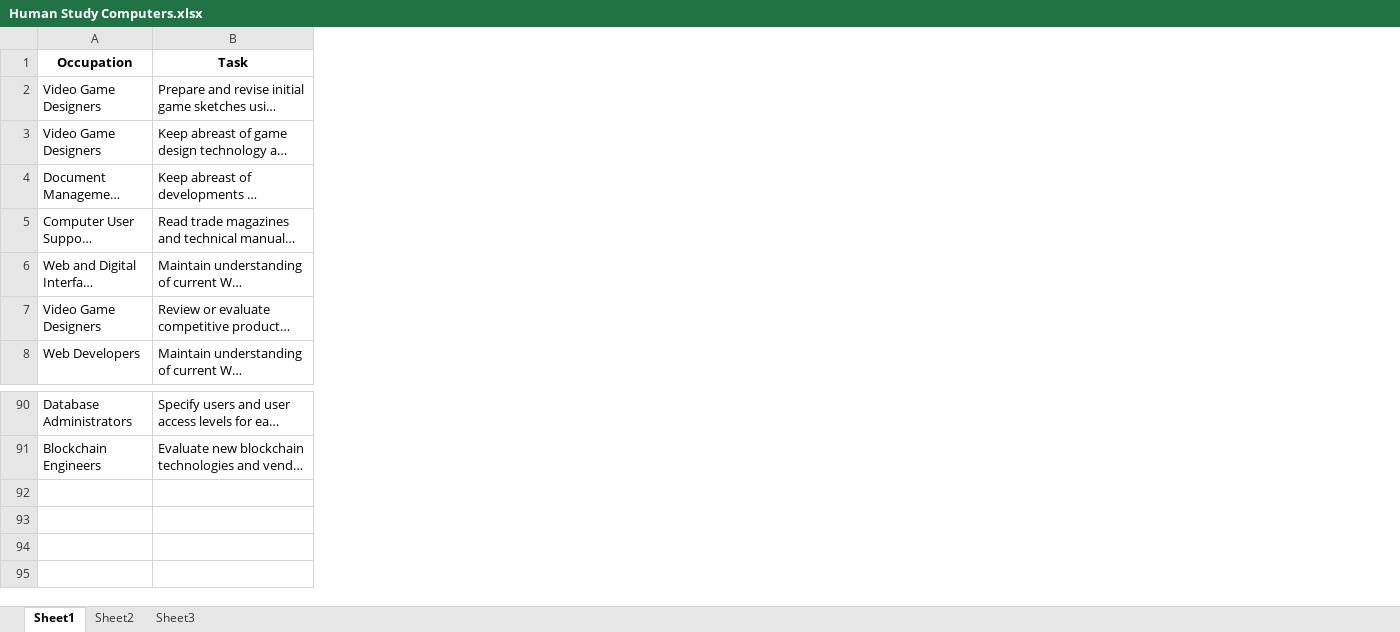
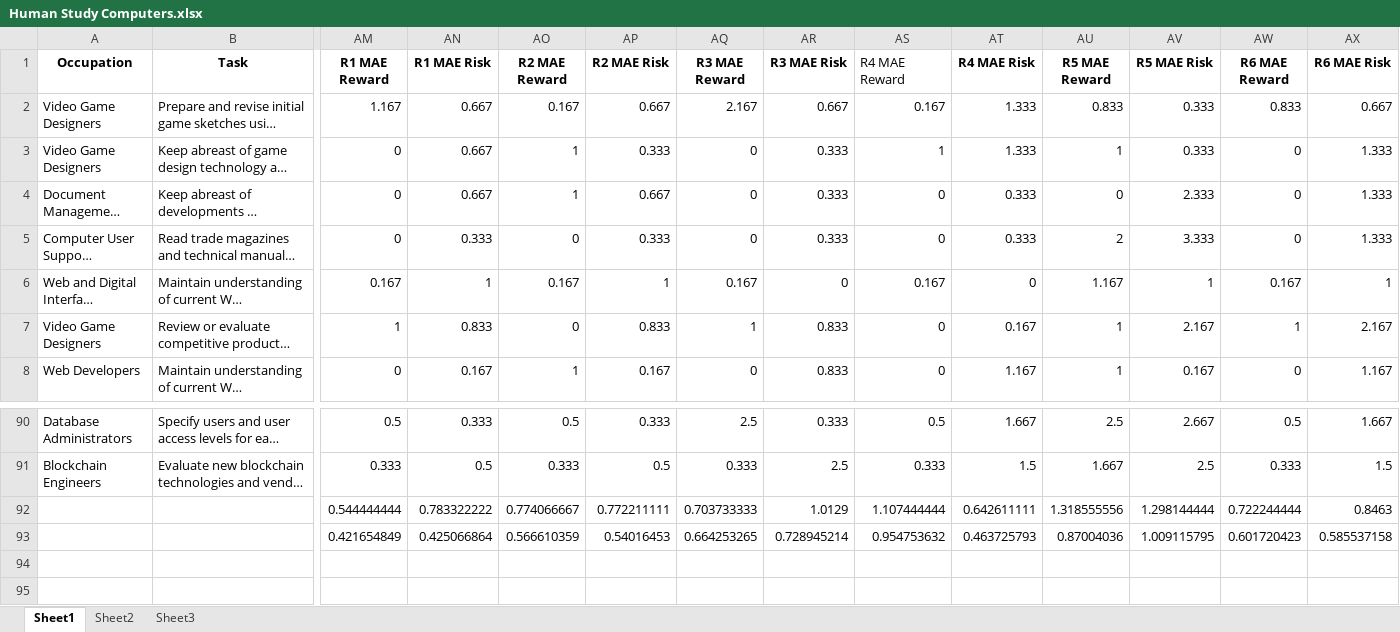
Before and after one commit to uiuc-focal-lab/Doubly-Jagged-Productivity, an Excel workbook: human-study-neurips/computer/Human Study Computers.xlsx, sheet Sheet1, drawn as a sheet; only a part is shown, gaps mark what is left out; long unchanged cells end in …; values as stored, in another font and other column widths than the file's, no borders; conditional formats not drawn; removed rows and columns are numbered as before the commit, all else as after; rows hold the shown columns only; the diff covers the shown part only; the diff names each change by its address in the sheet, - before the commit and + after, or states it on an @@ line.

Commit message:
added case study files

```diff
--- a/human-study-neurips/computer/Human Study Computers.xlsx (sheet Sheet1)
+++ b/human-study-neurips/computer/Human Study Computers.xlsx (sheet Sheet1)
+column AM (R1 MAE Reward), rows 2-8: 1.167 | 0 | 0 | 0 | 0.167 | 1 | 0; rows 90-93: 0.5 | 0.333 | 0.544444444 | 0.421654849
+column AN (R1 MAE Risk), rows 2-8: 0.667 | 0.667 | 0.667 | 0.333 | 1 | 0.833 | 0.167; rows 90-93: 0.333 | 0.5 | 0.783322222 | 0.425066864
+column AO (R2 MAE Reward), rows 2-8: 0.167 | 1 | 1 | 0 | 0.167 | 0 | 1; rows 90-93: 0.5 | 0.333 | 0.774066667 | 0.566610359
+column AP (R2 MAE Risk), rows 2-8: 0.667 | 0.333 | 0.667 | 0.333 | 1 | 0.833 | 0.167; rows 90-93: 0.333 | 0.5 | 0.772211111 | 0.54016453
+column AQ (R3 MAE Reward), rows 2-8: 2.167 | 0 | 0 | 0 | 0.167 | 1 | 0; rows 90-93: 2.5 | 0.333 | 0.703733333 | 0.664253265
+column AR (R3 MAE Risk), rows 2-8: 0.667 | 0.333 | 0.333 | 0.333 | 0 | 0.833 | 0.833; rows 90-93: 0.333 | 2.5 | 1.0129 | 0.728945214
+column AS (R4 MAE Reward), rows 2-8: 0.167 | 1 | 0 | 0 | 0.167 | 0 | 0; rows 90-93: 0.5 | 0.333 | 1.107444444 | 0.954753632
+column AT (R4 MAE Risk), rows 2-8: 1.333 | 1.333 | 0.333 | 0.333 | 0 | 0.167 | 1.167; rows 90-93: 1.667 | 1.5 | 0.642611111 | 0.463725793
+column AU (R5 MAE Reward), rows 2-8: 0.833 | 1 | 0 | 2 | 1.167 | 1 | 1; rows 90-93: 2.5 | 1.667 | 1.318555556 | 0.87004036
+column AV (R5 MAE Risk), rows 2-8: 0.333 | 0.333 | 2.333 | 3.333 | 1 | 2.167 | 0.167; rows 90-93: 2.667 | 2.5 | 1.298144444 | 1.009115795
+column AW (R6 MAE Reward), rows 2-8: 0.833 | 0 | 0 | 0 | 0.167 | 1 | 0; rows 90-93: 0.5 | 0.333 | 0.722244444 | 0.601720423
+column AX (R6 MAE Risk), rows 2-8: 0.667 | 1.333 | 1.333 | 1.333 | 1 | 2.167 | 1.167; rows 90-93: 1.667 | 1.5 | 0.8463 | 0.585537158
-row 92: (empty)
+row 92:  |  | 0.544444444 | 0.783322222 | 0.774066667 | 0.772211111 | 0.703733333 | 1.0129 | 1.107444444 | 0.642611111 | 1.318555556 | 1.298144444 | 0.722244444 | 0.8463
-row 94: (empty)
-row 95: (empty)
+row 94: (empty)
+row 95: (empty)
```
Also changed, not shown: 7 added columns elsewhere in this sheet, 6 other files.
